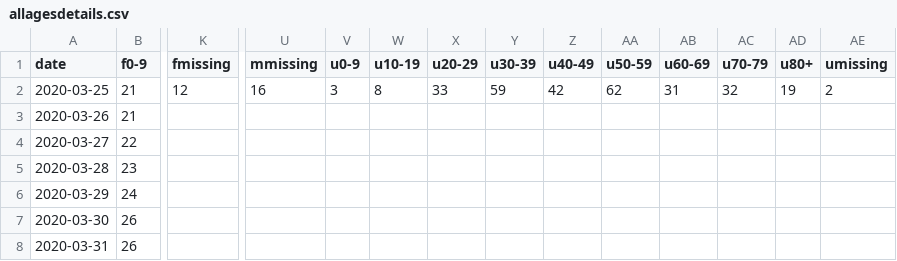
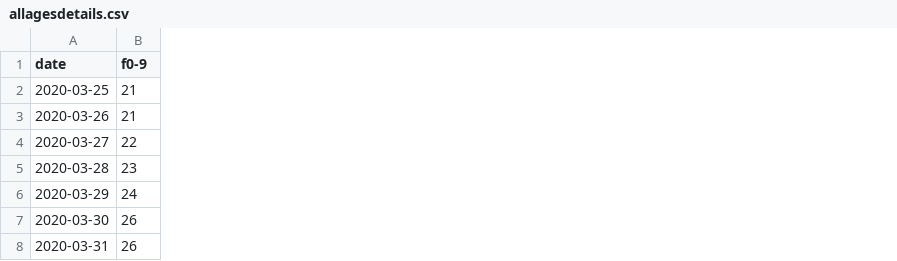
Before and after one commit to rsalzer/COVID_19_AGE, a CSV file: allagesdetails.csv, drawn as a sheet; only a part is shown, gaps mark what is left out; the diff names each change by its address in the sheet, - before the commit and + after, or states it on an @@ line.

Commit message:
new structure of allagesdetails

```diff
--- a/allagesdetails.csv
+++ b/allagesdetails.csv
-column K (fmissing), row 2: 12
-column U (mmissing), row 2: 16
-column V (u0-9), row 2: 3
-column W (u10-19), row 2: 8
-column X (u20-29), row 2: 33
-column Y (u30-39), row 2: 59
-column Z (u40-49), row 2: 42
-column AA (u50-59), row 2: 62
-column AB (u60-69), row 2: 31
-column AC (u70-79), row 2: 32
-column AD (u80+), row 2: 19
-column AE (umissing), row 2: 2
```
